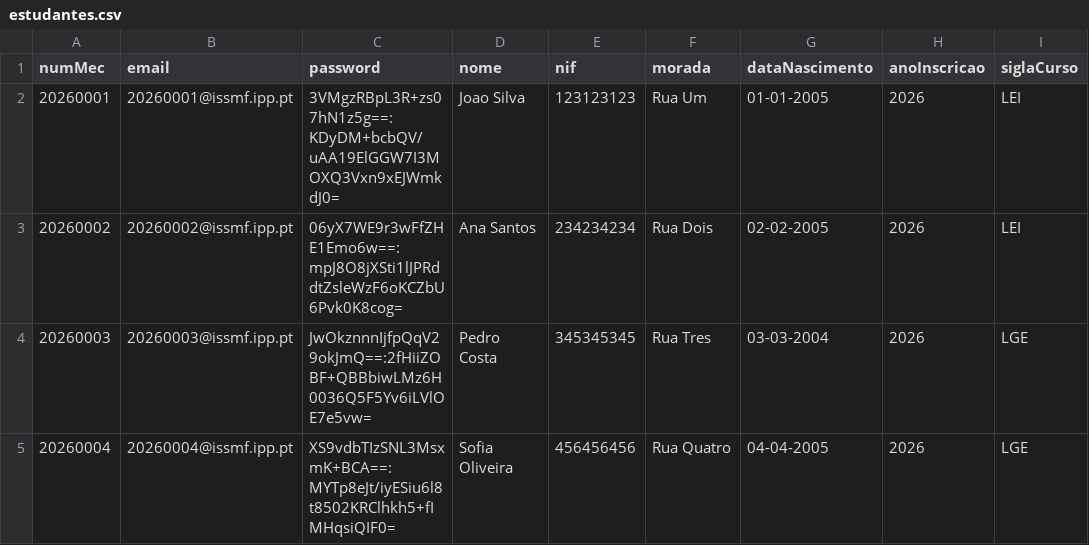
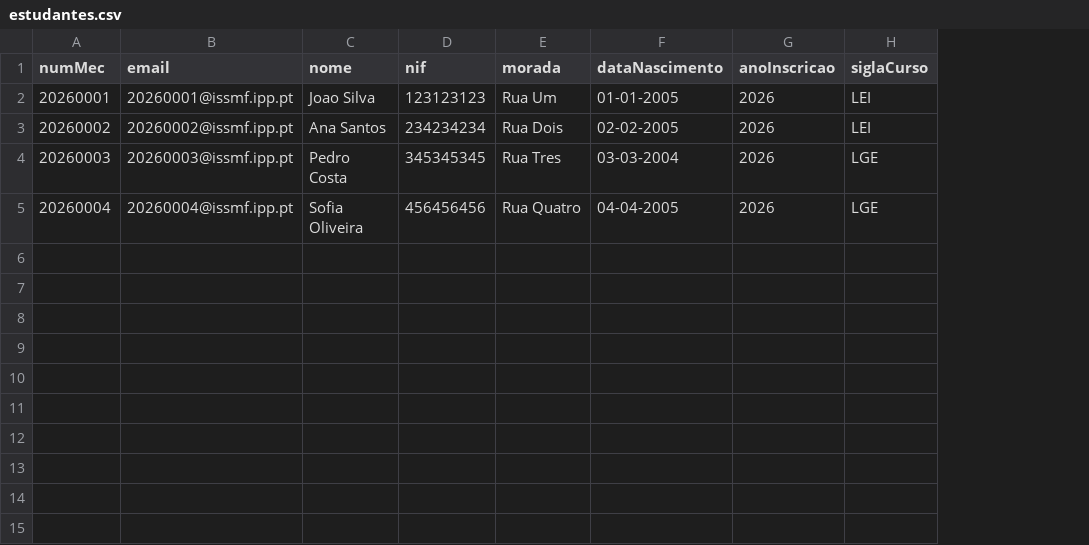
Before and after one commit to 1251943Levi/LP2-Grupo1, a CSV file: LP2-Grupo1/bd/estudantes.csv, drawn as a sheet; the diff names each change by its address in the sheet, - before the commit and + after, or states it on an @@ line.

```diff
--- a/LP2-Grupo1/bd/estudantes.csv
+++ b/LP2-Grupo1/bd/estudantes.csv
-column C (password), rows 2-5: 3VMgzRBpL3R+zs07hN1z5g==:KDyDM+bcbQV/uAA19ElGGW7I3MOXQ3Vxn9xEJWmkdJ0= | 06yX7WE9r3wFfZHE1Emo6w==:mpJ8O8jXSti1lJPRddtZsleWzF6oKCZbU6Pvk0K8cog= | JwOkznnnIjfpQqV29okJmQ==:2fHiiZOBF+QBBbiwLMz6H0036Q5F5Yv6iLVlOE7e5vw= | XS9vdbTIzSNL3MsxmK+BCA==:MYTp8eJt/iyESiu6l8t8502KRClhkh5+fIMHqsiQIF0=
```
Also changed, not shown: LP2-Grupo1/bd/docentes.csv, 8 other files.
